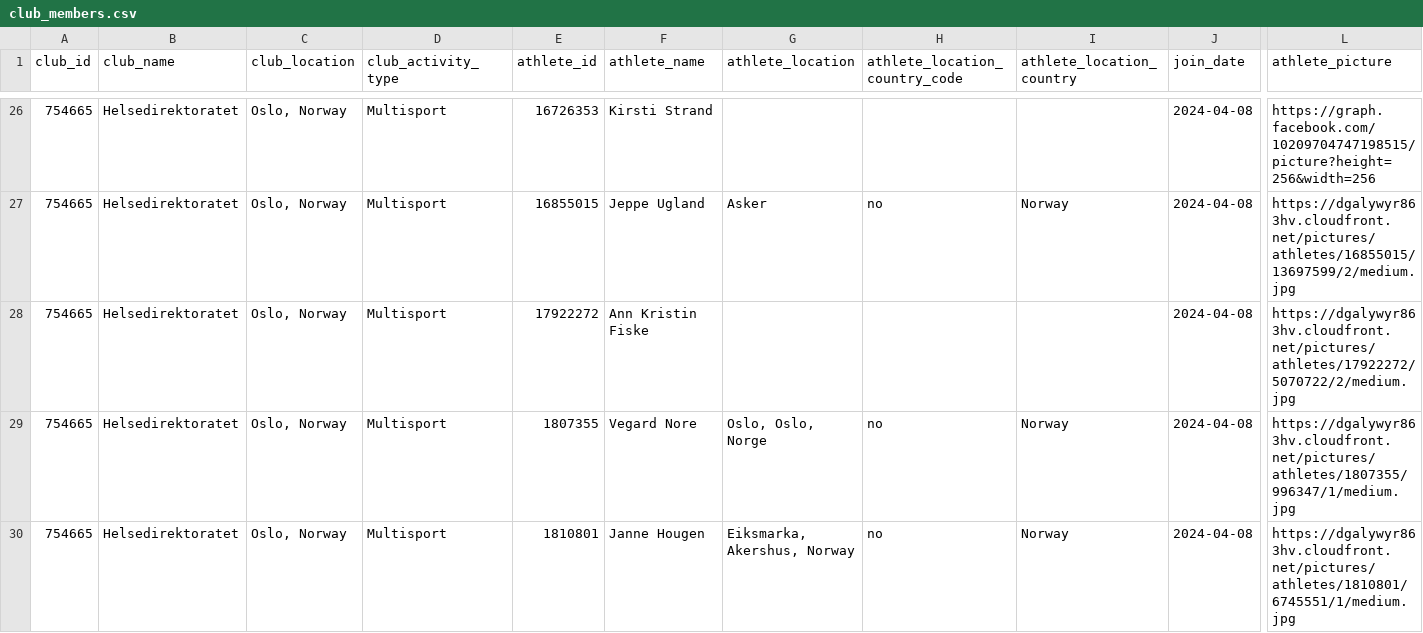
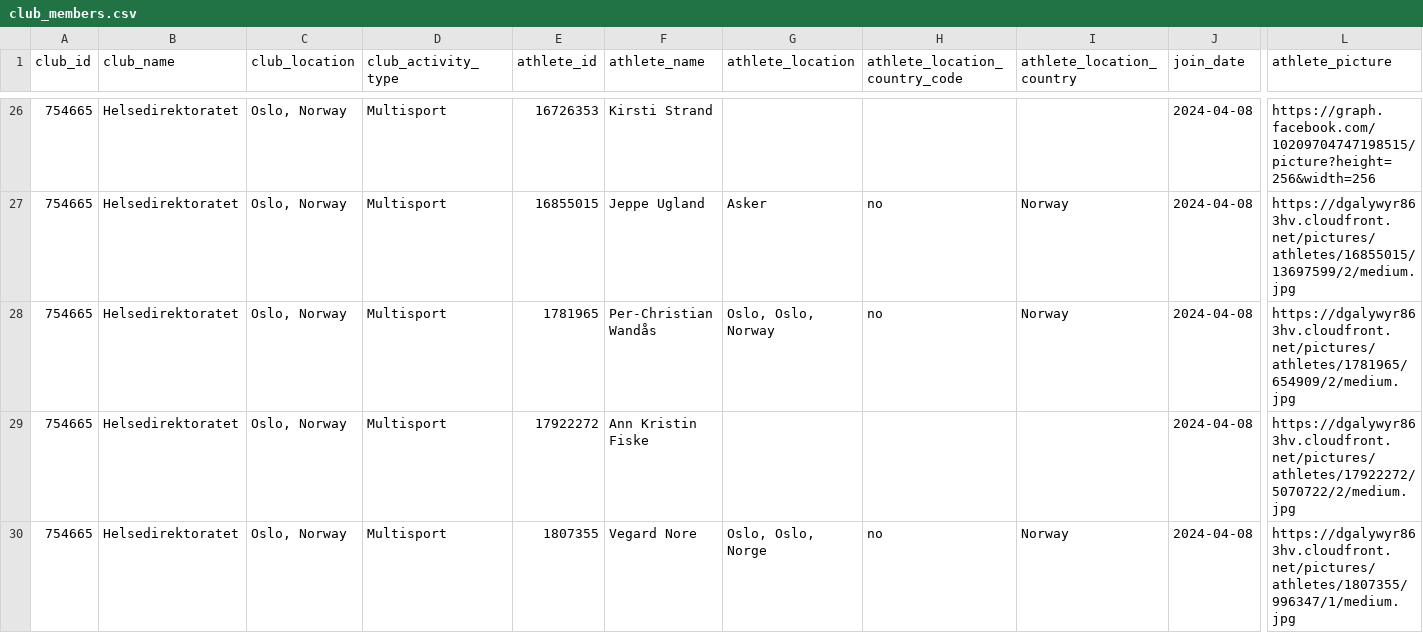
Before and after one commit to hdir/strava-club, a CSV file: data/skrap/club_members.csv, drawn as a sheet; only a part is shown, gaps mark what is left out; the shorter side is filled out with more unchanged rows; rows hold the shown columns only; the diff names each change by its address in the sheet, - before the commit and + after, or states it on an @@ line.

```diff
--- a/data/skrap/club_members.csv
+++ b/data/skrap/club_members.csv
+row 28: 754665 | Helsedirektoratet | Oslo, Norway | Multisport | 1781965 | Per-Christian Wandås | Oslo, Oslo, Norway | no | Norway | 2024-04-08 | https://dgalywyr863hv.cloudfront.net/pictures/athletes/1781965/654909/2/medium.jpg
```
Also changed, not shown: 2 other files.
